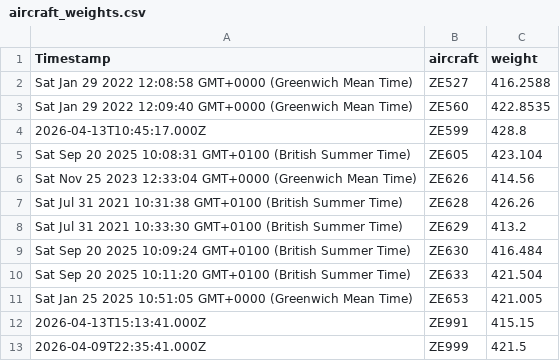
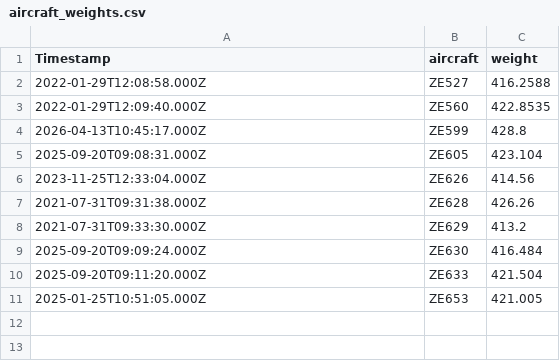
Before and after one commit to 2FTS-RAF/ballast, a CSV file: assets/aircraft_weights.csv, drawn as a sheet.

Commit message:
Change timestamp format in aircraft_weights.csv
Updated timestamp format from human-readable to ISO 8601.

```diff
--- a/assets/aircraft_weights.csv
+++ b/assets/aircraft_weights.csv
@@ -1,13 +1,11 @@
 Timestamp,aircraft,weight
-Sat Jan 29 2022 12:08:58 GMT+0000 (Greenwich Mean Time),ZE527,416.2588
-Sat Jan 29 2022 12:09:40 GMT+0000 (Greenwich Mean Time),ZE560,422.8535
+2022-01-29T12:08:58.000Z,ZE527,416.2588
+2022-01-29T12:09:40.000Z,ZE560,422.8535
 2026-04-13T10:45:17.000Z,ZE599,428.8
-Sat Sep 20 2025 10:08:31 GMT+0100 (British Summer Time),ZE605,423.104
-Sat Nov 25 2023 12:33:04 GMT+0000 (Greenwich Mean Time),ZE626,414.56
-Sat Jul 31 2021 10:31:38 GMT+0100 (British Summer Time),ZE628,426.26
-Sat Jul 31 2021 10:33:30 GMT+0100 (British Summer Time),ZE629,413.2
-Sat Sep 20 2025 10:09:24 GMT+0100 (British Summer Time),ZE630,416.484
-Sat Sep 20 2025 10:11:20 GMT+0100 (British Summer Time),ZE633,421.504
-Sat Jan 25 2025 10:51:05 GMT+0000 (Greenwich Mean Time),ZE653,421.005
-2026-04-13T15:13:41.000Z,ZE991,415.15
-2026-04-09T22:35:41.000Z,ZE999,421.5
+2025-09-20T09:08:31.000Z,ZE605,423.104
+2023-11-25T12:33:04.000Z,ZE626,414.56
+2021-07-31T09:31:38.000Z,ZE628,426.26
+2021-07-31T09:33:30.000Z,ZE629,413.2
+2025-09-20T09:09:24.000Z,ZE630,416.484
+2025-09-20T09:11:20.000Z,ZE633,421.504
+2025-01-25T10:51:05.000Z,ZE653,421.005
```
